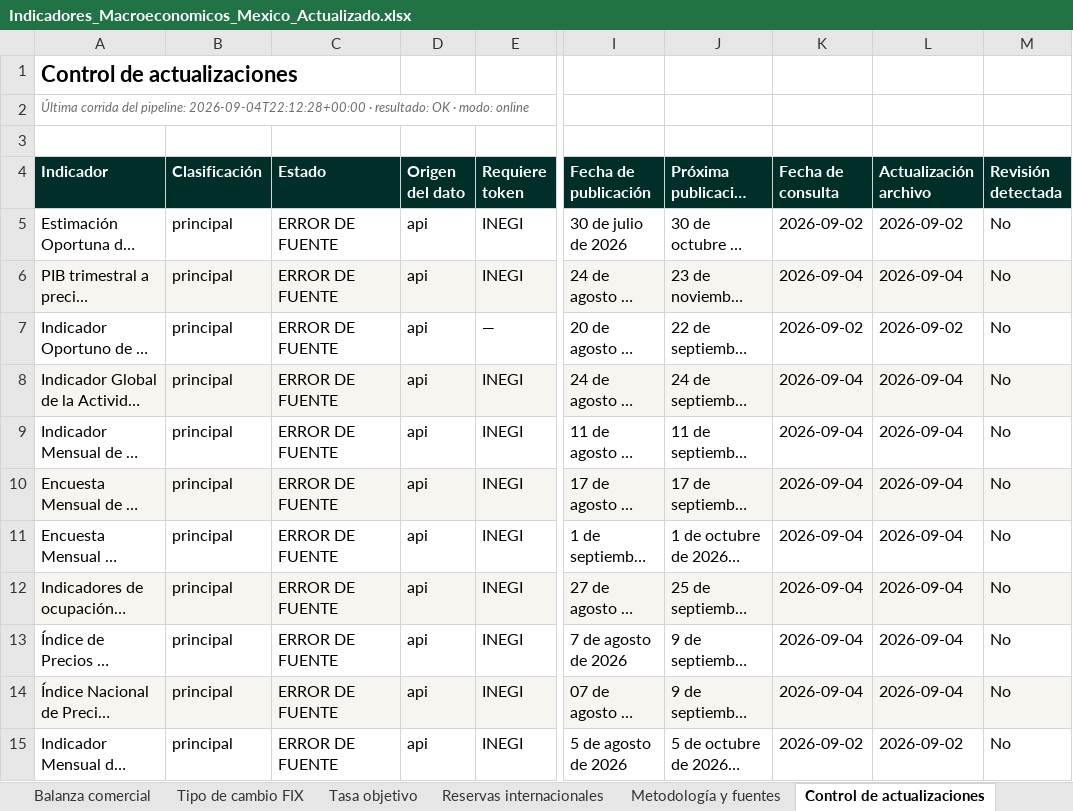
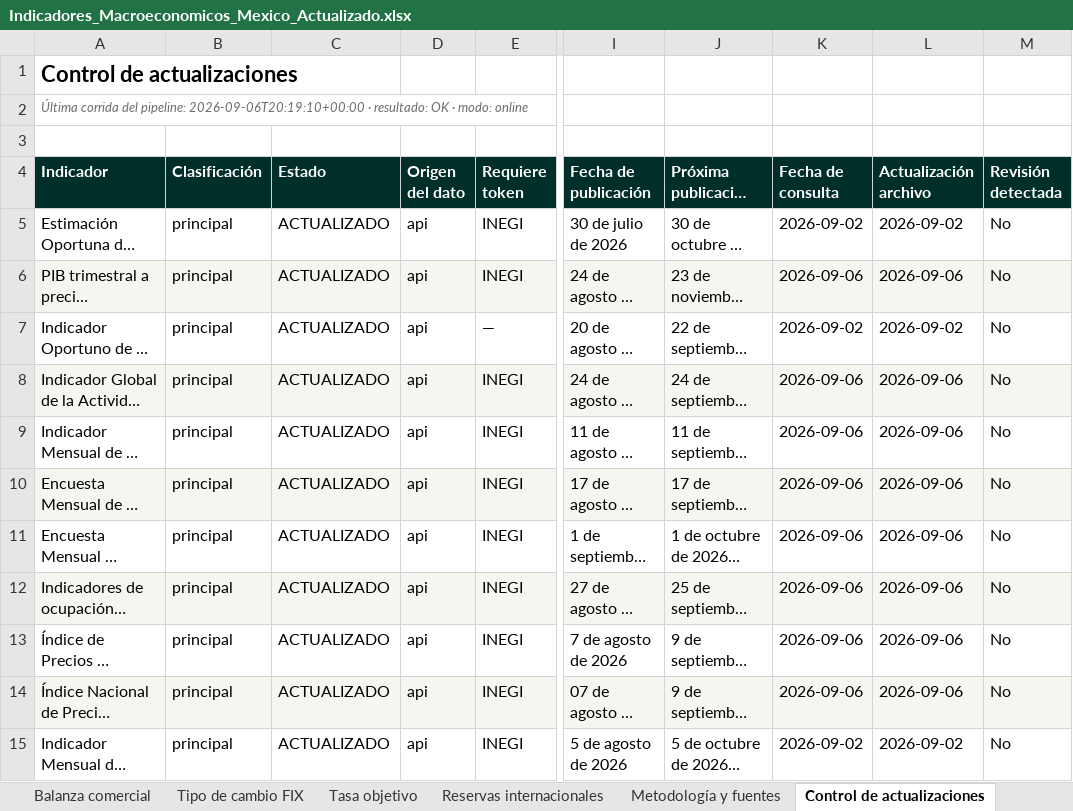
Before and after one commit to luisbuendiag/Indicadores_macroeconomicos_Mex, an Excel workbook: downloads/Indicadores_Macroeconomicos_Mexico_Actualizado.xlsx, sheet Control de actualizaciones, drawn as a sheet; only a part is shown, gaps mark what is left out; long unchanged cells end in …; values as stored, in another font and other column widths than the file's, no borders; the diff covers the shown part only; the diff names each change by its address in the sheet, - before the commit and + after, or states it on an @@ line.

```diff
--- a/downloads/Indicadores_Macroeconomicos_Mexico_Actualizado.xlsx (sheet Control de actualizaciones)
+++ b/downloads/Indicadores_Macroeconomicos_Mexico_Actualizado.xlsx (sheet Control de actualizaciones)
-A2 (Indicador): …del pipeline: 2026-09-04T22:12:28+00:00 · resultado:…
+A2 (Indicador): …del pipeline: 2026-09-06T20:19:10+00:00 · resultado:…
-C5:C15 (Estado): ERROR DE FUENTE
+C5:C15 (Estado): ACTUALIZADO
-K6 (Fecha de consulta): 2026-09-04
+K6 (Fecha de consulta): 2026-09-06
-L6 (Actualización archivo): 2026-09-04
+L6 (Actualización archivo): 2026-09-06
-K8:K14 (Fecha de consulta): 2026-09-04
+K8:K14 (Fecha de consulta): 2026-09-06
-L8:L14 (Actualización archivo): 2026-09-04
+L8:L14 (Actualización archivo): 2026-09-06
```
Also changed, not shown: 18 removed rows and 20 edited cells elsewhere in this sheet, sheet Tasa objetivo, sheet Síntesis de coyuntura, sheet IED, sheet PIB oportuno, sheet Consumo Privado, sheet EMOE (Confianza empresarial), 11 more sheets, downloads/indicadores/DESOCUP/DESOCUP_datos.xlsx, downloads/indicadores/EMIM/EMIM_datos.xlsx, 25 other files.
